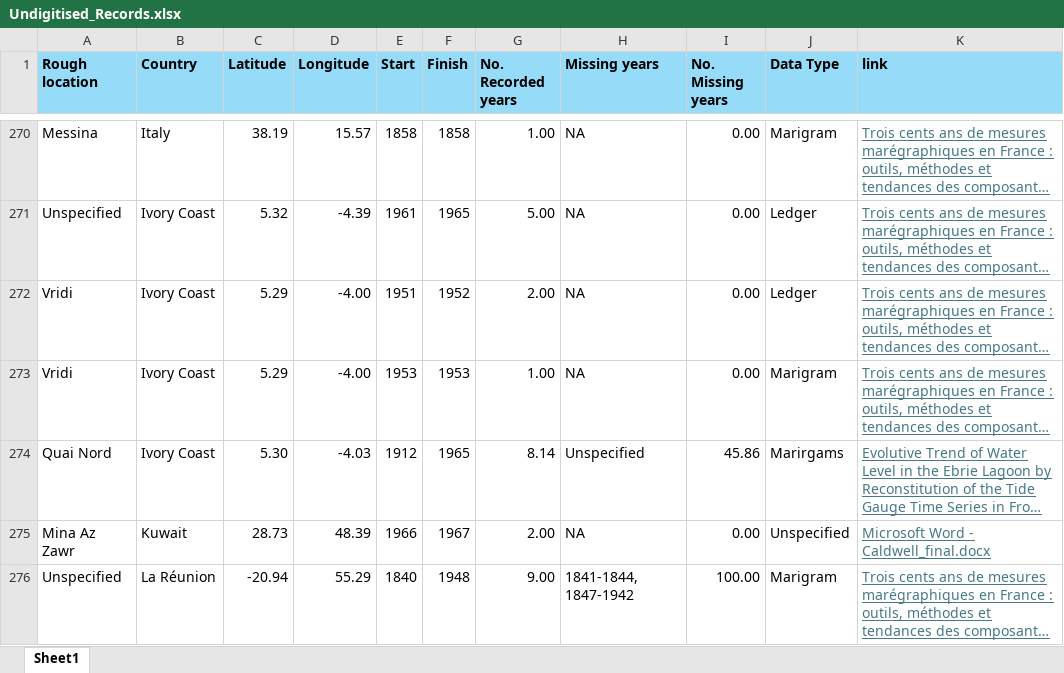
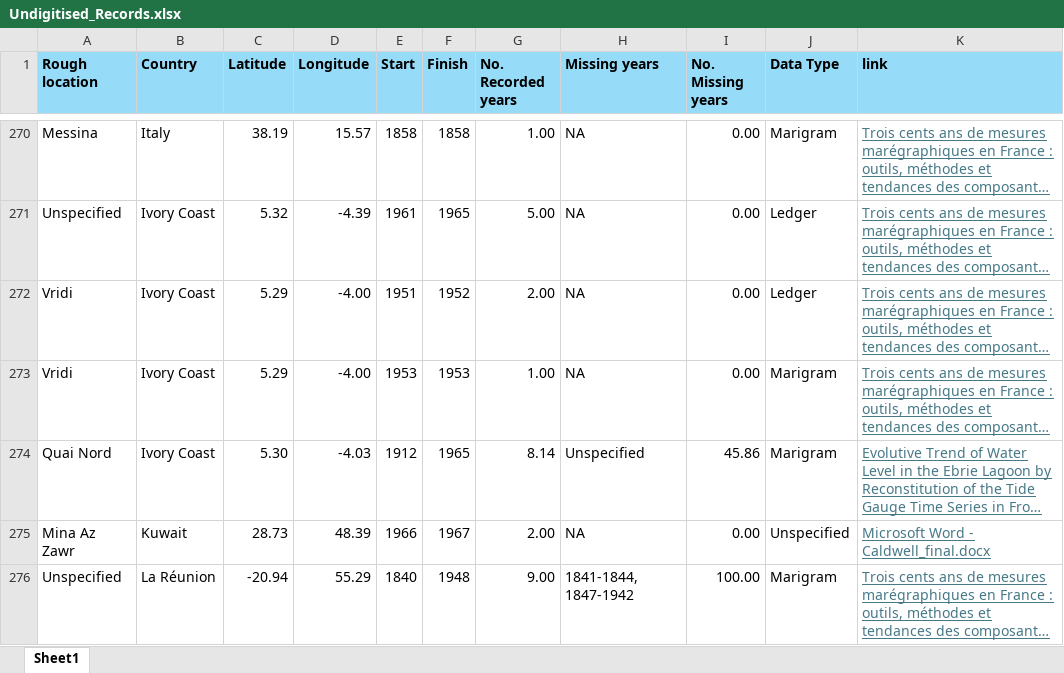
Before and after one commit to ckenw77/Tidal-Time_Capsules, an Excel workbook: Undigitised_Records.xlsx, sheet Sheet1, drawn as a sheet; only a part is shown, gaps mark what is left out; long unchanged cells end in …; values as stored, in another font and other column widths than the file's, no borders; the diff names each change by its address in the sheet, - before the commit and + after, or states it on an @@ line.

Commit message:
Add files via upload

```diff
--- a/Undigitised_Records.xlsx (sheet Sheet1)
+++ b/Undigitised_Records.xlsx (sheet Sheet1)
-J274 (Data Type): Marirgams
+J274 (Data Type): Marigram
```
